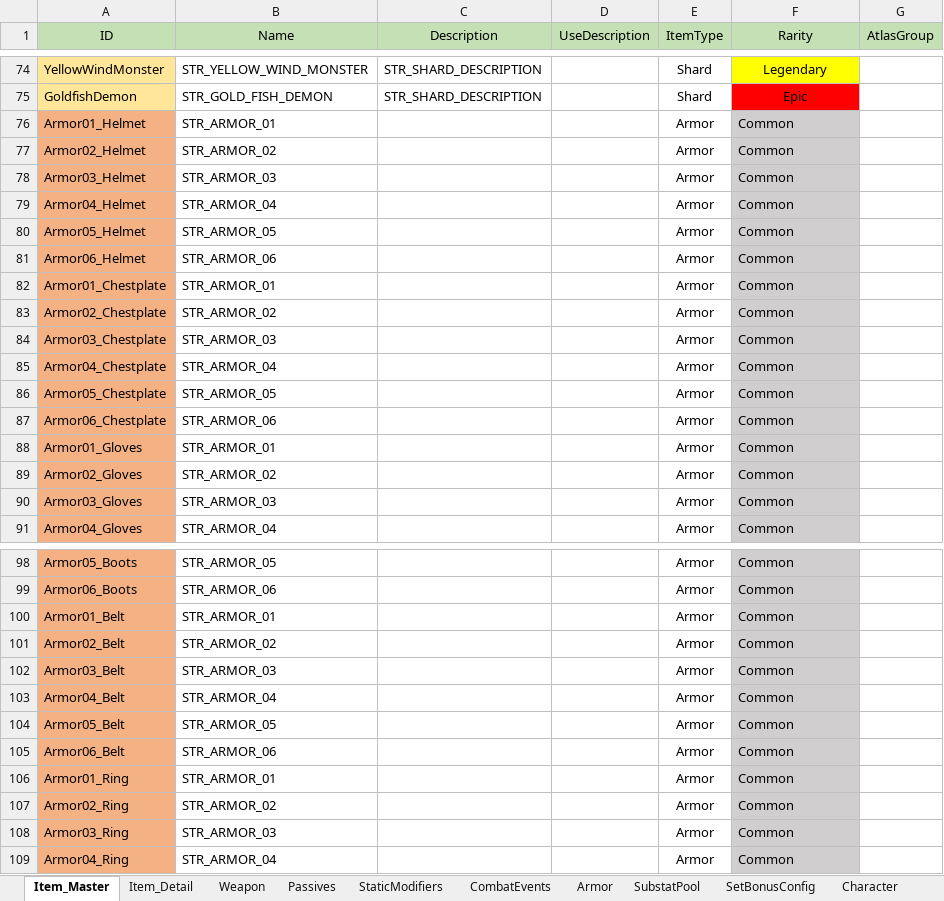
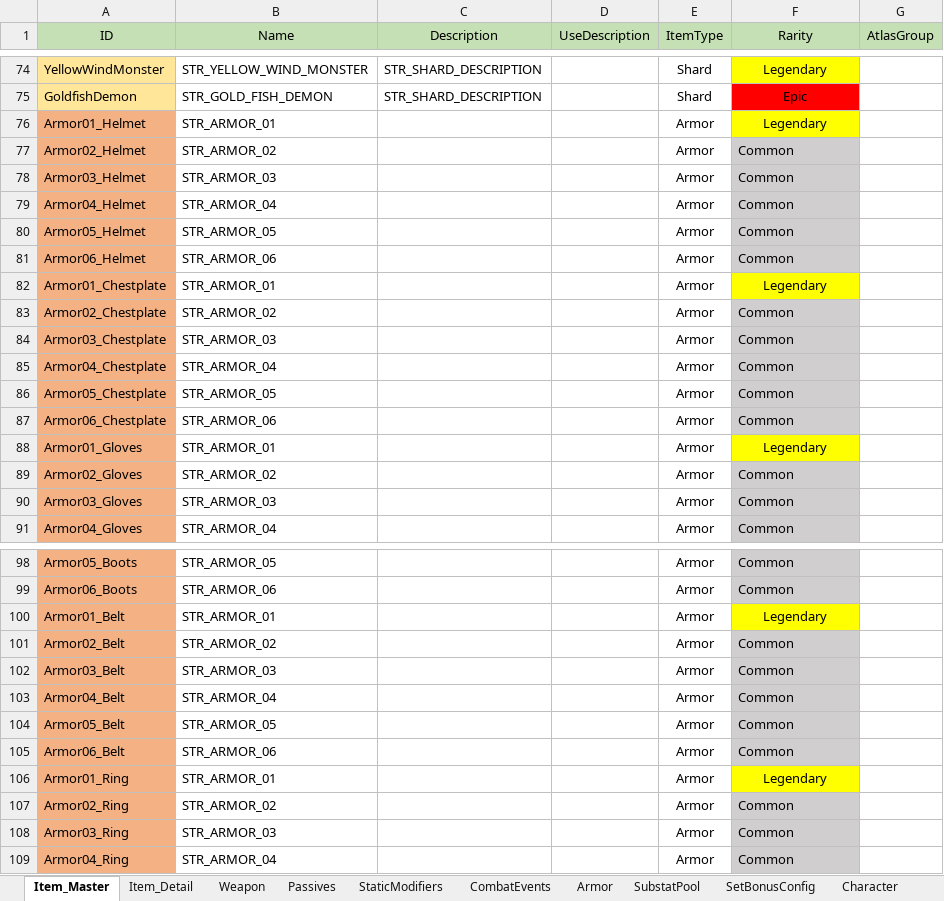
Before and after one commit to NhacPhi/MyTemplate, an Excel workbook: Tool/data/GameConfig.xlsx, sheet Item_Master, drawn as a sheet; only a part is shown, gaps mark what is left out; values as stored, in another font and other column widths than the file's, no borders; the diff names each change by its address in the sheet, - before the commit and + after, or states it on an @@ line.

```diff
--- a/Tool/data/GameConfig.xlsx (sheet Item_Master)
+++ b/Tool/data/GameConfig.xlsx (sheet Item_Master)
-F76 (Rarity): Common
+F76 (Rarity): Legendary
@@ F76 fill: #D0CECE → #FFFF00, alignment: left → center @@
-F82 (Rarity): Common
+F82 (Rarity): Legendary
@@ F82 fill: #D0CECE → #FFFF00, alignment: left → center @@
-F88 (Rarity): Common
+F88 (Rarity): Legendary
@@ F88 fill: #D0CECE → #FFFF00, alignment: left → center @@
-F100 (Rarity): Common
+F100 (Rarity): Legendary
@@ F100 fill: #D0CECE → #FFFF00, alignment: left → center @@
-F106 (Rarity): Common
+F106 (Rarity): Legendary
@@ F106 fill: #D0CECE → #FFFF00, alignment: left → center @@
```
Also changed, not shown: Tool/data/Localizations.xlsx, Tool/data/Shop.xlsx, 31 other files.
